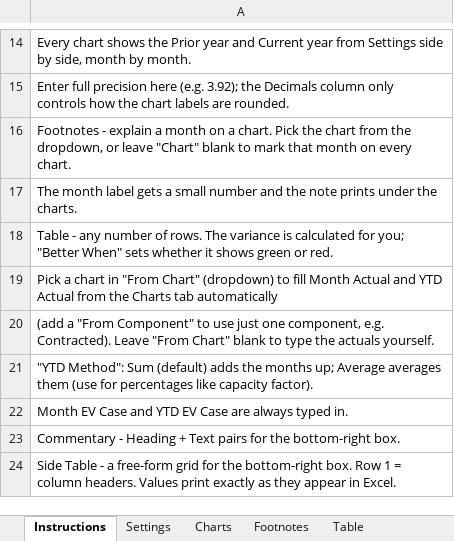
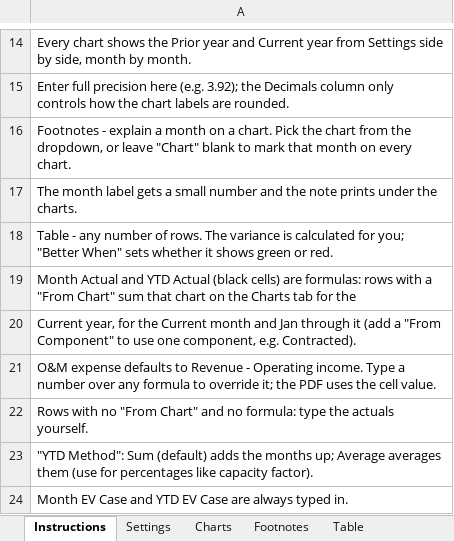
Before and after one commit to jpk02/krengbible, an Excel workbook: dashboard-builder/Ridgeline-Example-Inputs.xlsx, sheet Instructions, drawn as a sheet; only a part is shown, gaps mark what is left out; the shorter side is filled out with more unchanged rows; values as stored, in another font and other column widths than the file's, no borders; the diff names each change by its address in the sheet, - before the commit and + after, or states it on an @@ line.

```diff
--- a/dashboard-builder/Ridgeline-Example-Inputs.xlsx (sheet Instructions)
+++ b/dashboard-builder/Ridgeline-Example-Inputs.xlsx (sheet Instructions)
-A19: Pick a chart in "From Chart" (dropdown) to fill Month Actual and YTD Actual from the Charts tab automatically
+A19: Month Actual and YTD Actual (black cells) are formulas: rows with a "From Chart" sum that chart on the Charts tab for the
-A20: (add a "From Component" to use just one component, e.g. Contracted). Leave "From Chart" blank to type the actuals yourself.
+A20: Current year, for the Current month and Jan through it (add a "From Component" to use one component, e.g. Contracted).
+row 21: O&M expense defaults to Revenue - Operating income. Type a number over any formula to override it; the PDF uses the cell value.
+row 22: Rows with no "From Chart" and no formula: type the actuals yourself.
```
Also changed, not shown: sheet Table, dashboard-builder/Bluefield-Example-Inputs.xlsx, 6 other files.
